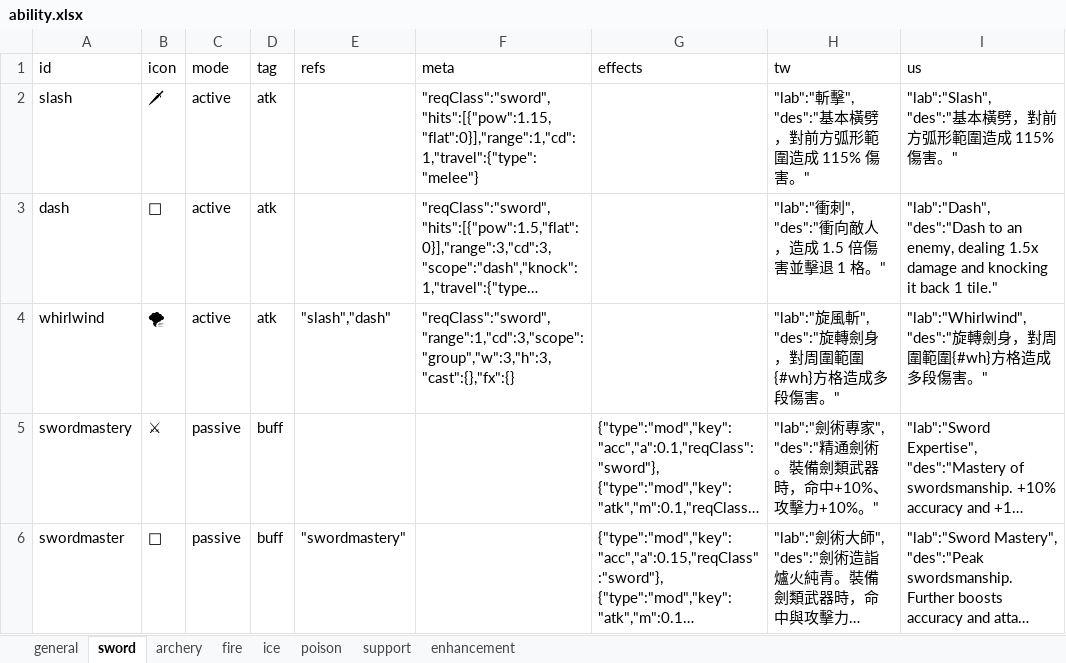
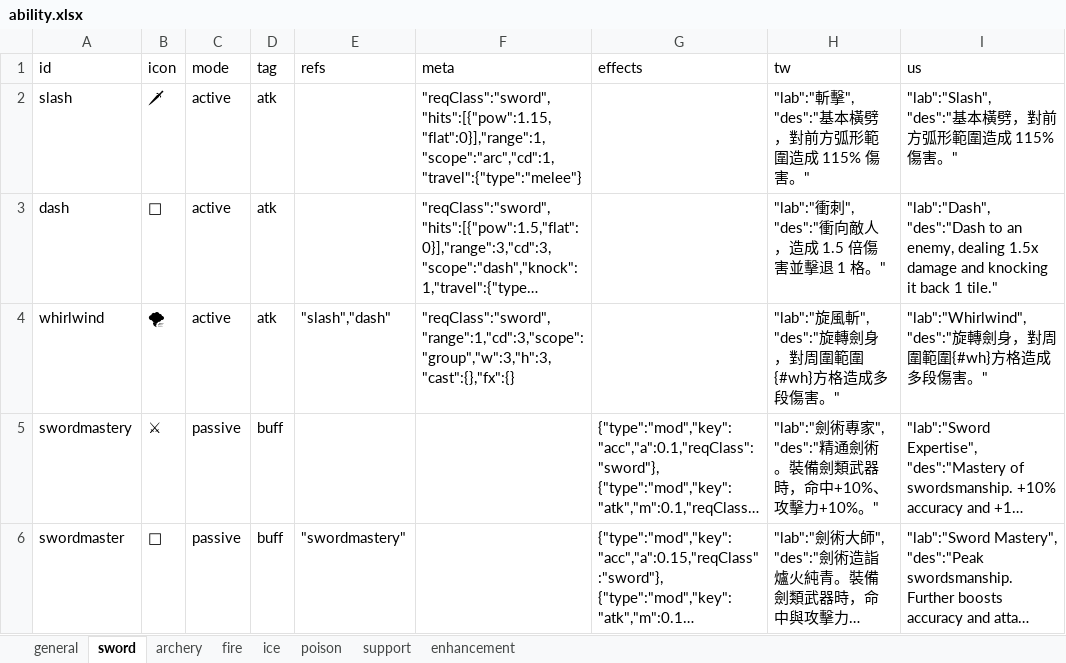
Before and after one commit to bwm0822/game_02, an Excel workbook: xls/ability.xlsx, sheet sword, drawn as a sheet; long unchanged cells end in …; values as stored, in another font and other column widths than the file's, no borders; the diff names each change by its address in the sheet, - before the commit and + after, or states it on an @@ line.

Commit message:
feat: 斬擊(slash)改成 ARC scope：游標方向吸附 8 方向打 3 格，舉刀→前衝→以角色中心為軸橫掃 180° 同時命中；近戰攻擊期間 depth 墊高，同一排不被目標蓋住

```diff
--- a/xls/ability.xlsx (sheet sword)
+++ b/xls/ability.xlsx (sheet sword)
-F2 (meta): "reqClass":"sword","hits":[{"pow":1.15,"flat":0}],"range":1,"cd":1,"travel":{"type":"melee"}
+F2 (meta): "reqClass":"sword","hits":[{"pow":1.15,"flat":0}],"range":1,"scope":"arc","cd":1,"travel":{"type":"melee"}
```
Also changed, not shown: 6 other files.
